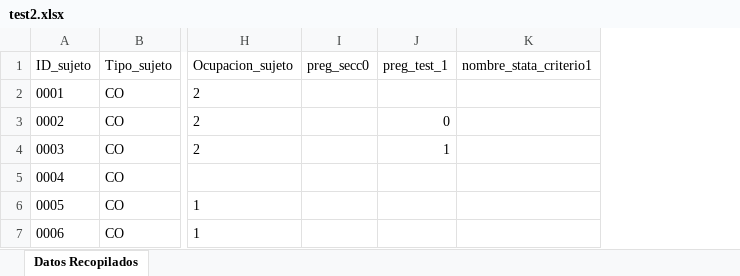
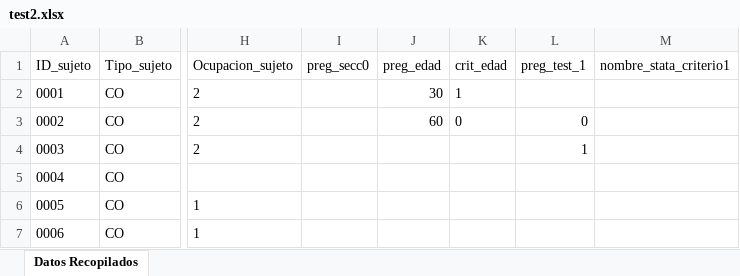
Before and after one commit to FValladares2/Proyecto_Semestral_IngSoft-CodeandCoffee, an Excel workbook: bdd/test2.xlsx, sheet Datos Recopilados, drawn as a sheet; only a part is shown, gaps mark what is left out; values as stored, in another font and other column widths than the file's, no borders; charts and pictures not drawn; the diff names each change by its address in the sheet, - before the commit and + after, or states it on an @@ line.

Commit message:
feat: avance en calculo de criterios - por ahora debería calcularse todo criterio simple (val1 accion val2) si no se ocupa algo como la media o el promedio - no se si funciona el calculo de criterios con Y / O, no lo he testeado

```diff
--- a/bdd/test2.xlsx (sheet Datos Recopilados)
+++ b/bdd/test2.xlsx (sheet Datos Recopilados)
+column J (preg_edad), rows 2-3: 30 | 60
+column K (crit_edad), rows 2-3: 1 | 0
```
Also changed, not shown: bdd/test.xlsx, 1 other file.
